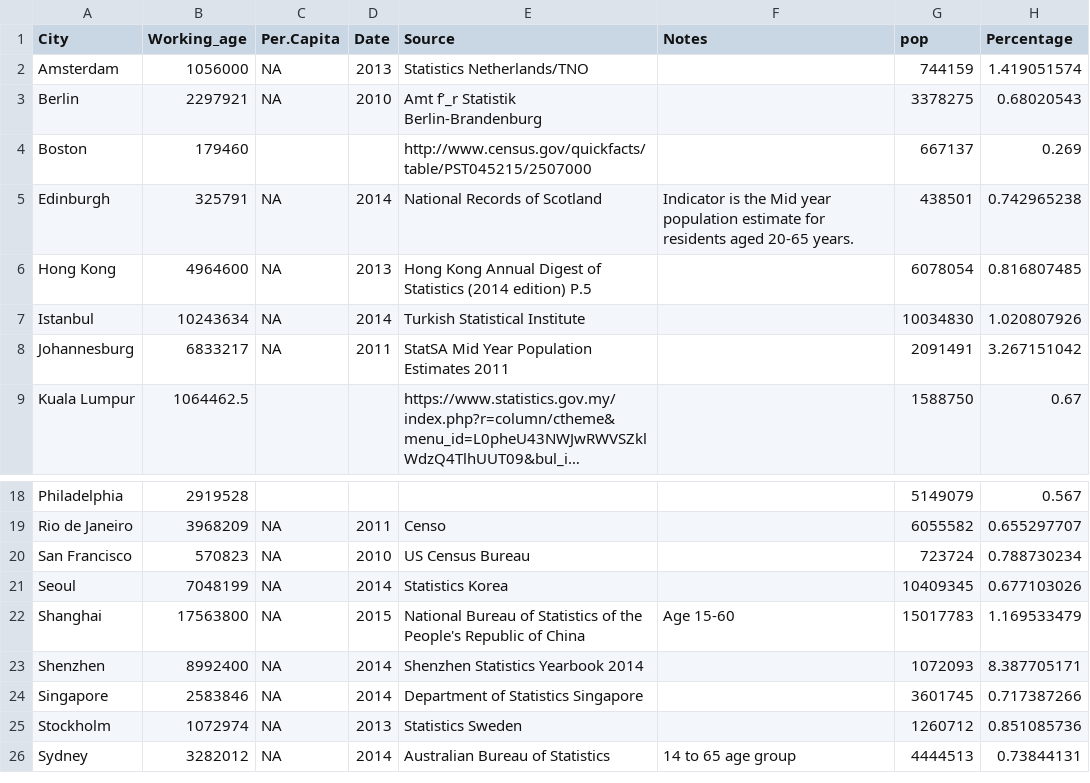
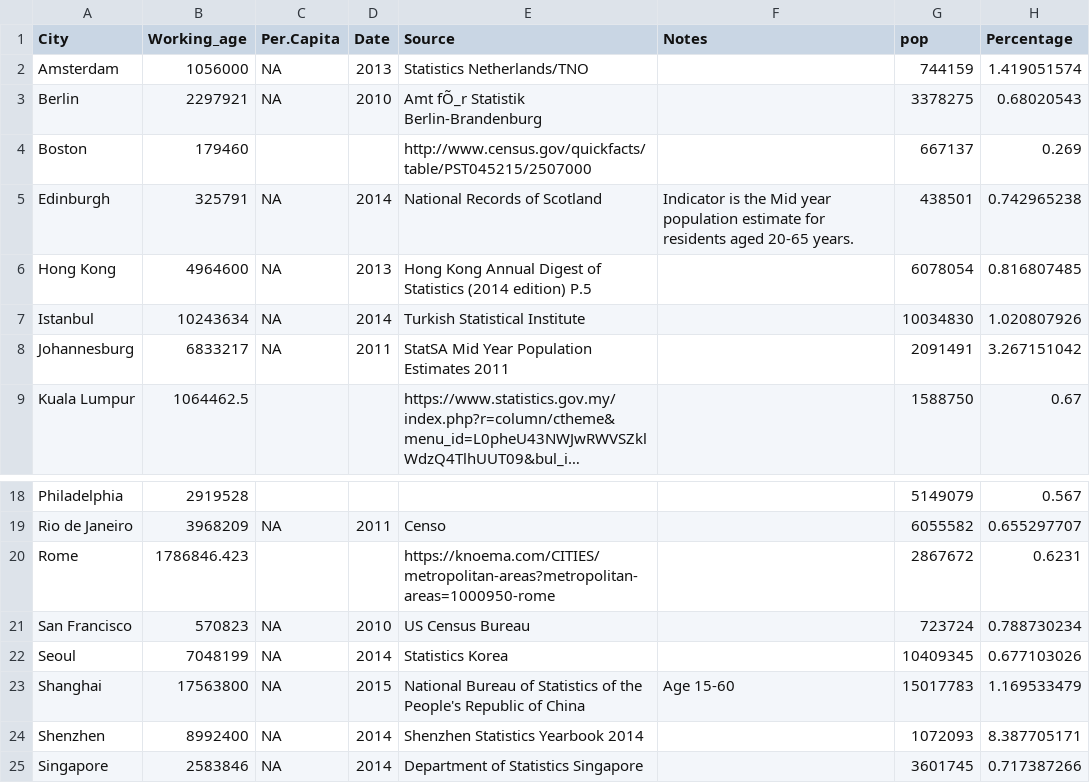
Before and after one commit to cal65/Cities, a CSV file: Data/Working_Age.csv, drawn as a sheet; only a part is shown, gaps mark what is left out; the shorter side is filled out with more unchanged rows; long unchanged cells end in ….

Commit message:
More data added

```diff
--- a/Data/Working_Age.csv
+++ b/Data/Working_Age.csv
@@ -2,3 +2,3 @@ City,Working_age,Per.Capita,Date,Source,Notes,pop,Percentage
 Amsterdam,1056000,NA,2013,Statistics Netherlands/TNO,,744159,1.419051574
-Berlin,2297921,NA,2010,Amt f’_r Statistik Berlin-Brandenburg,,3378275,0.68020543
+Berlin,2297921,NA,2010,Amt fÕ_r Statistik Berlin-Brandenburg,,3378275,0.68020543
 Boston,179460,,,http://www.census.gov/quickfacts/table/PST045215/2507000,,667137,0.269
@@ -19,2 +19,3 @@ Philadelphia,2919528,,,,,5149079,0.567
 Rio de Janeiro,3968209,NA,2011,Censo,,6055582,0.655297707
+Rome,1786846.423,,,https://knoema.com/CITIES/metropolitan-areas?metropolitan-areas=1000950-rome,,2867672,0.6231
 San Francisco,570823,NA,2010,US Census Bureau,,723724,0.788730234
```
